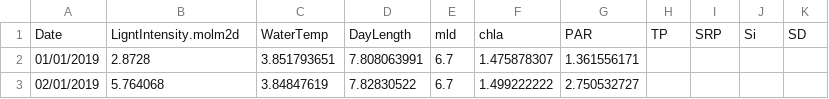
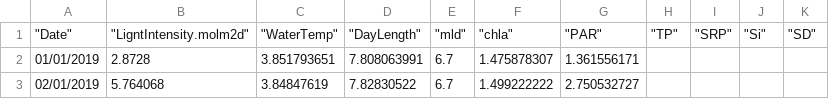
Before and after one commit to sfigueroa2021/data_barleber_model, a CSV file: data_barleber_model.csv, drawn as a sheet; only a part is shown.

Commit message:
Add files via upload

```diff
--- a/data_barleber_model.csv
+++ b/data_barleber_model.csv
@@ -1,2 +1,2 @@
-Date;LigntIntensity.molm2d;WaterTemp;DayLength;mld;chla;PAR;TP;SRP;Si;SD
+"""Date""";"""LigntIntensity.molm2d""";"""WaterTemp""";"""DayLength""";"""mld""";"""chla""";"""PAR""";"""TP""";"""SRP""";"""Si""";"""SD"""
 01/01/2019;2.8728;3.851793651;7.808063991;6.7;1.475878307;1.361556171;;;;
```
